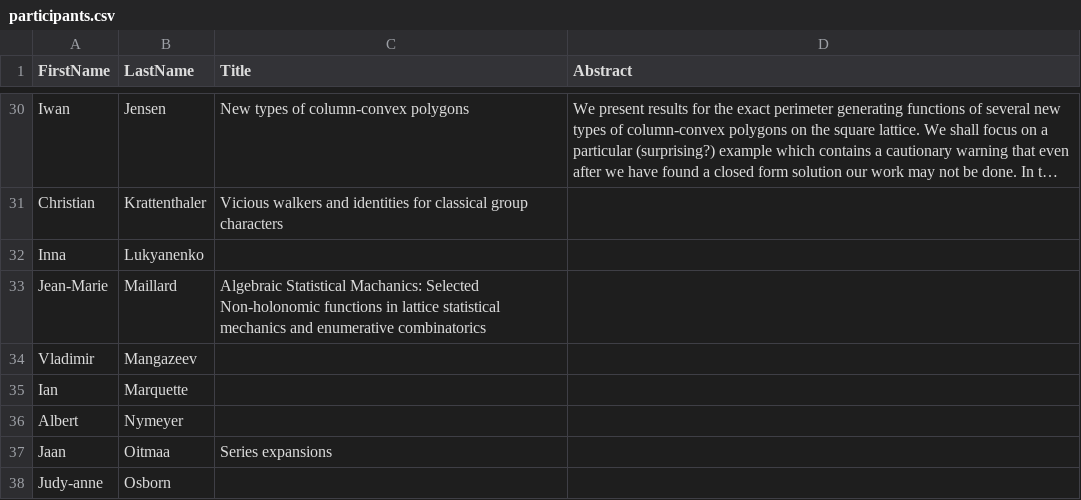
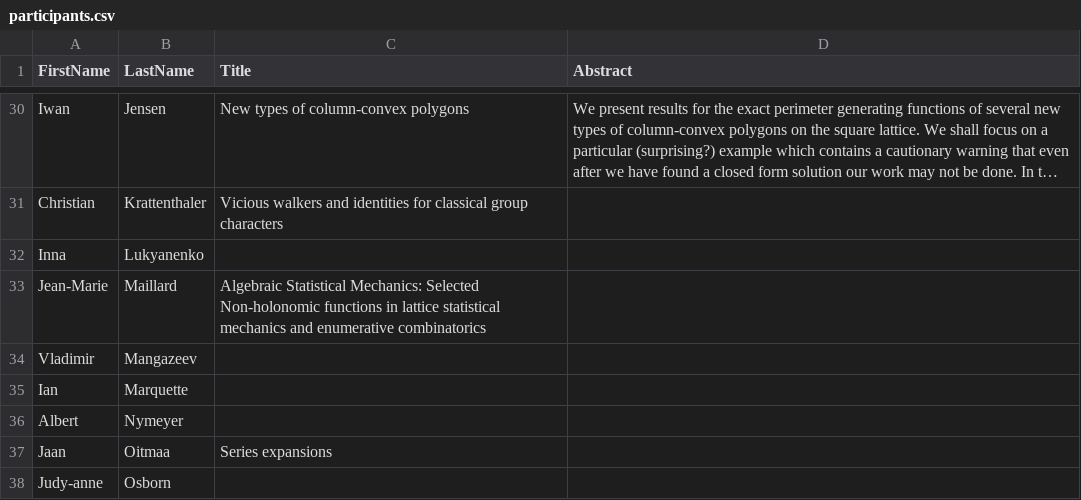
Before and after one commit to andreabedini/guttmann2015, a CSV file: _data/participants.csv, drawn as a sheet; only a part is shown, gaps mark what is left out; long unchanged cells end in ….

Commit message:
typo fixed in Jean-Marie's title

```diff
--- a/_data/participants.csv
+++ b/_data/participants.csv
@@ -32,3 +32,3 @@
 "Inna","Lukyanenko","",""
-"Jean-Marie","Maillard","Algebraic Statistical Machanics: Selected Non-holonomic functions in lattice statistical mechanics and enumerative combinatorics",""
+"Jean-Marie","Maillard","Algebraic Statistical Mechanics: Selected Non-holonomic functions in lattice statistical mechanics and enumerative combinatorics",""
 "Vladimir","Mangazeev","",""
```
